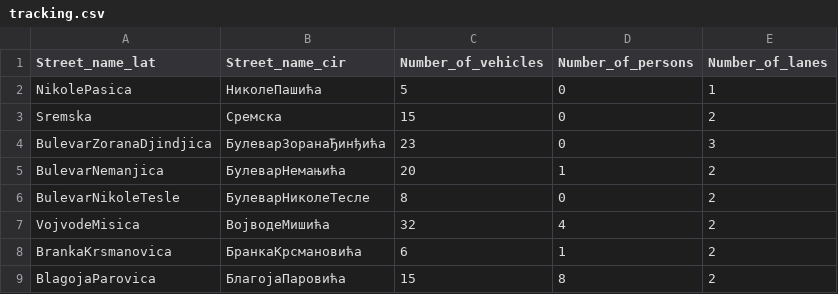
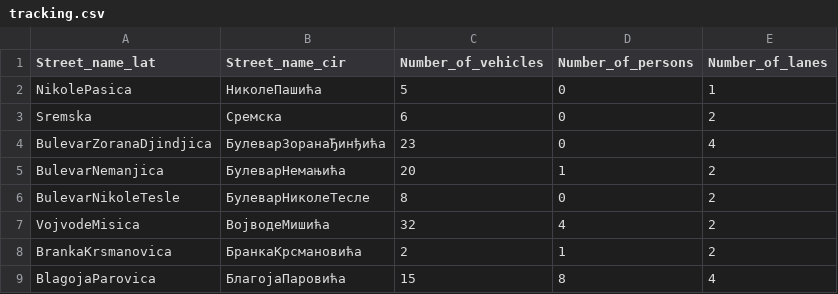
Before and after one commit to AndjelijaMladenovic00/JamScout, a CSV file: JamScout/app/src/main/res/raw/tracking.csv, drawn as a sheet.

```diff
--- a/JamScout/app/src/main/res/raw/tracking.csv
+++ b/JamScout/app/src/main/res/raw/tracking.csv
@@ -2,4 +2,4 @@ Street_name_lat,Street_name_cir,Number_of_vehicles,Number_of_persons,Number_of_l
 NikolePasica,НиколеПашића,5,0,1
-Sremska,Сремска,15,0,2
-BulevarZoranaDjindjica,БулеварЗоранаЂинђића,23,0,3
+Sremska,Сремска,6,0,2
+BulevarZoranaDjindjica,БулеварЗоранаЂинђића,23,0,4
 BulevarNemanjica,БулеварНемањића,20,1,2
@@ -7,3 +7,3 @@ BulevarNikoleTesle,БулеварНиколеТесле,8,0,2
 VojvodeMisica,ВојводеМишића,32,4,2
-BrankaKrsmanovica,БранкаКрсмановића,6,1,2
-BlagojaParovica,БлагојаПаровића,15,8,2
+BrankaKrsmanovica,БранкаКрсмановића,2,1,2
+BlagojaParovica,БлагојаПаровића,15,8,4
```
Also changed, not shown: 4 other files.
